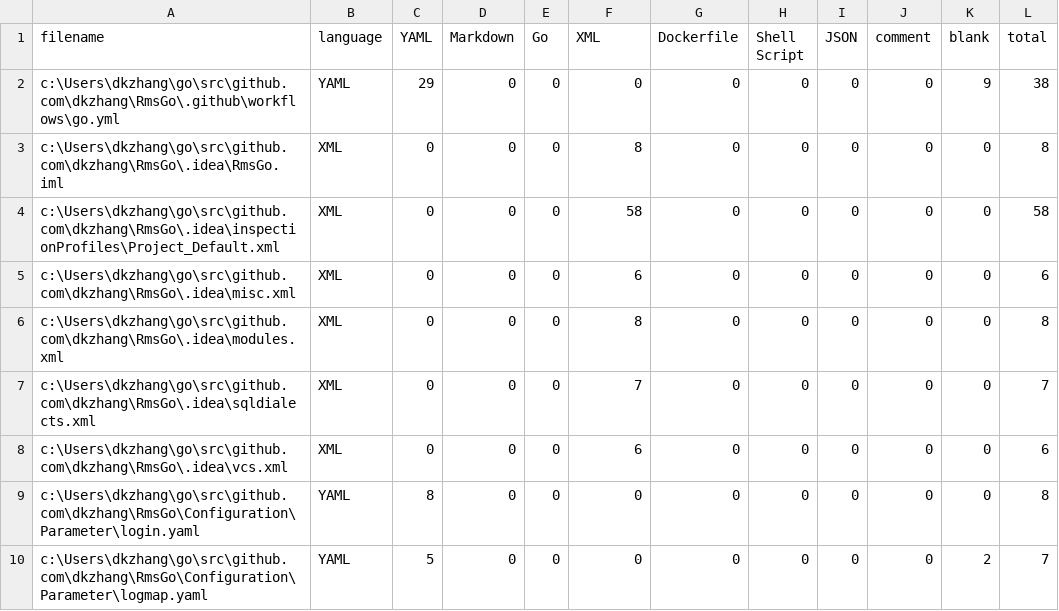
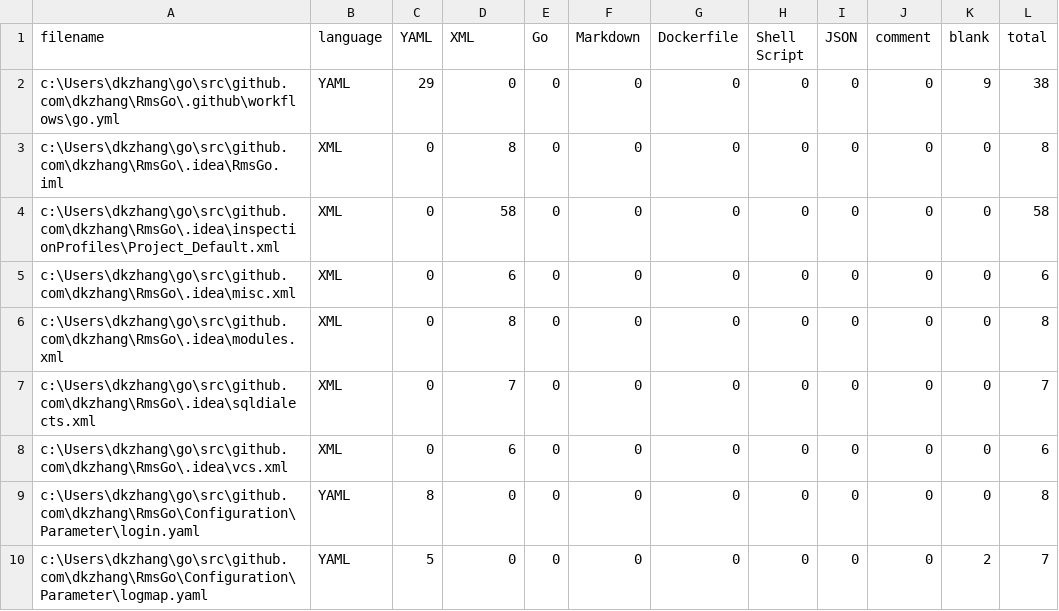
Before and after one commit to dkzhang/RmsGo, a CSV file: .VSCodeCounter/results.csv, drawn as a sheet; only a part is shown; the diff covers the shown part only.

```diff
--- a/.VSCodeCounter/results.csv
+++ b/.VSCodeCounter/results.csv
@@ -1,9 +1,9 @@
-"filename", "language", "YAML", "Markdown", "Go", "XML", "Dockerfile", "Shell Script", "JSON", "comment", "blank", "total"
+"filename", "language", "YAML", "XML", "Go", "Markdown", "Dockerfile", "Shell Script", "JSON", "comment", "blank", "total"
 "c:\Users\dkzhang\go\src\github.com\dkzhang\RmsGo\.github\workflows\go.yml", "YAML", 29, 0, 0, 0, 0, 0, 0, 0, 9, 38
-"c:\Users\dkzhang\go\src\github.com\dkzhang\RmsGo\.idea\RmsGo.iml", "XML", 0, 0, 0, 8, 0, 0, 0, 0, 0, 8
-"c:\Users\dkzhang\go\src\github.com\dkzhang\RmsGo\.idea\inspectionProfiles\Project_Default.xml", "XML", 0, 0, 0, 58, 0, 0, 0, 0, 0, 58
-"c:\Users\dkzhang\go\src\github.com\dkzhang\RmsGo\.idea\misc.xml", "XML", 0, 0, 0, 6, 0, 0, 0, 0, 0, 6
-"c:\Users\dkzhang\go\src\github.com\dkzhang\RmsGo\.idea\modules.xml", "XML", 0, 0, 0, 8, 0, 0, 0, 0, 0, 8
-"c:\Users\dkzhang\go\src\github.com\dkzhang\RmsGo\.idea\sqldialects.xml", "XML", 0, 0, 0, 7, 0, 0, 0, 0, 0, 7
-"c:\Users\dkzhang\go\src\github.com\dkzhang\RmsGo\.idea\vcs.xml", "XML", 0, 0, 0, 6, 0, 0, 0, 0, 0, 6
+"c:\Users\dkzhang\go\src\github.com\dkzhang\RmsGo\.idea\RmsGo.iml", "XML", 0, 8, 0, 0, 0, 0, 0, 0, 0, 8
+"c:\Users\dkzhang\go\src\github.com\dkzhang\RmsGo\.idea\inspectionProfiles\Project_Default.xml", "XML", 0, 58, 0, 0, 0, 0, 0, 0, 0, 58
+"c:\Users\dkzhang\go\src\github.com\dkzhang\RmsGo\.idea\misc.xml", "XML", 0, 6, 0, 0, 0, 0, 0, 0, 0, 6
+"c:\Users\dkzhang\go\src\github.com\dkzhang\RmsGo\.idea\modules.xml", "XML", 0, 8, 0, 0, 0, 0, 0, 0, 0, 8
+"c:\Users\dkzhang\go\src\github.com\dkzhang\RmsGo\.idea\sqldialects.xml", "XML", 0, 7, 0, 0, 0, 0, 0, 0, 0, 7
+"c:\Users\dkzhang\go\src\github.com\dkzhang\RmsGo\.idea\vcs.xml", "XML", 0, 6, 0, 0, 0, 0, 0, 0, 0, 6
 "c:\Users\dkzhang\go\src\github.com\dkzhang\RmsGo\Configuration\Parameter\login.yaml", "YAML", 8, 0, 0, 0, 0, 0, 0, 0, 0, 8
```
Also changed, not shown: 2 added rows and 40 edited cells elsewhere in this file, 4 other files.
